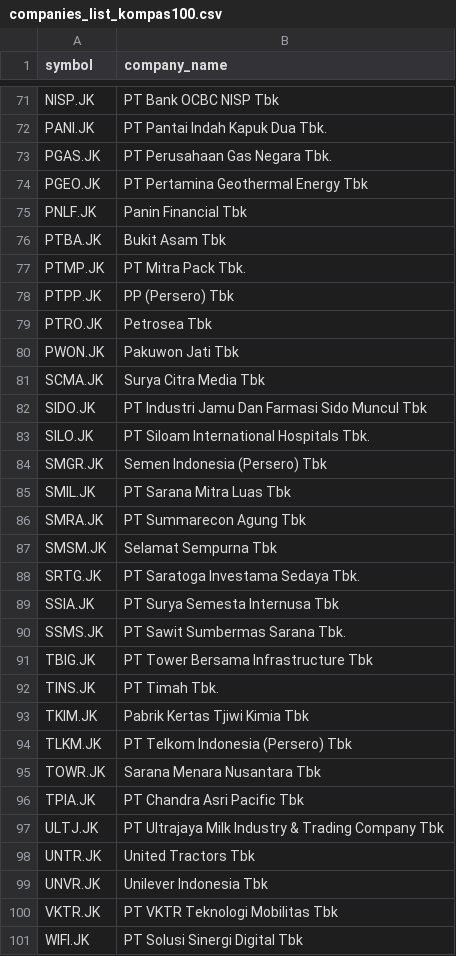
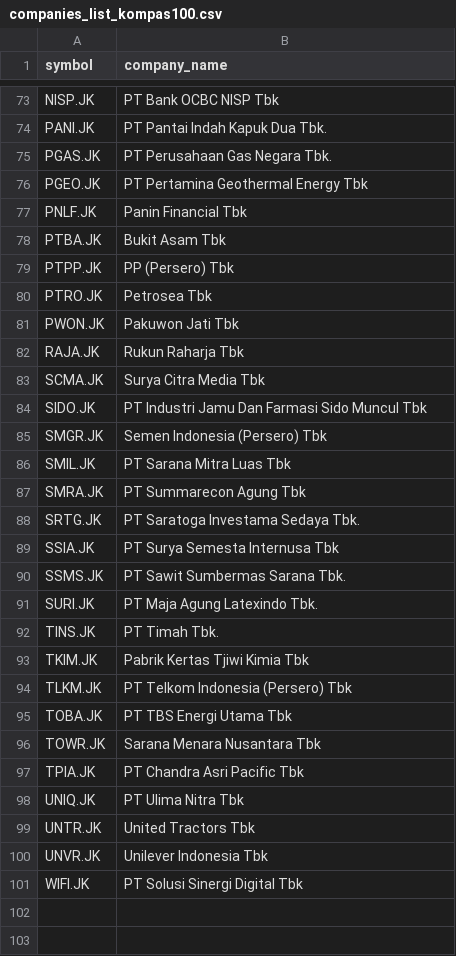
Before and after one commit to supertypeai/sectors_indices_company_list, a CSV file: company_list/companies_list_kompas100.csv, drawn as a sheet; only a part is shown, gaps mark what is left out; removed rows and columns are numbered as before the commit, all else as after; the diff covers the shown part only; the diff names each change by its address in the sheet, - before the commit and + after, or states it on an @@ line.

Commit message:
Indices company list update 23 January 2025

```diff
--- a/company_list/companies_list_kompas100.csv
+++ b/company_list/companies_list_kompas100.csv
-row 77: PTMP.JK | PT Mitra Pack Tbk.
+row 82: RAJA.JK | Rukun Raharja Tbk
-row 83: SILO.JK | PT Siloam International Hospitals Tbk.
-row 87: SMSM.JK | Selamat Sempurna Tbk
-row 91: TBIG.JK | PT Tower Bersama Infrastructure Tbk
+row 91: SURI.JK | PT Maja Agung Latexindo Tbk.
+row 95: TOBA.JK | PT TBS Energi Utama Tbk
-row 97: ULTJ.JK | PT Ultrajaya Milk Industry & Trading Company Tbk
+row 98: UNIQ.JK | PT Ulima Nitra Tbk
-row 100: VKTR.JK | PT VKTR Teknologi Mobilitas Tbk
```
Also changed, not shown: 7 added rows and 5 removed rows elsewhere in this file, company_list/companies_list_idx30.csv, company_list/companies_list_lq45.csv.
